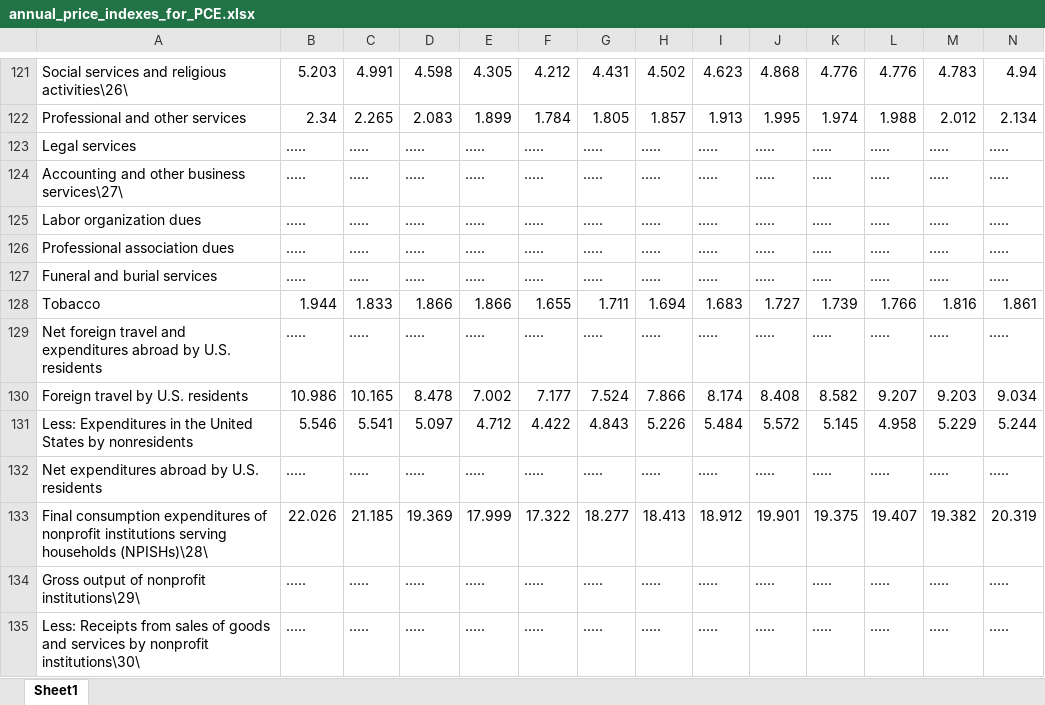
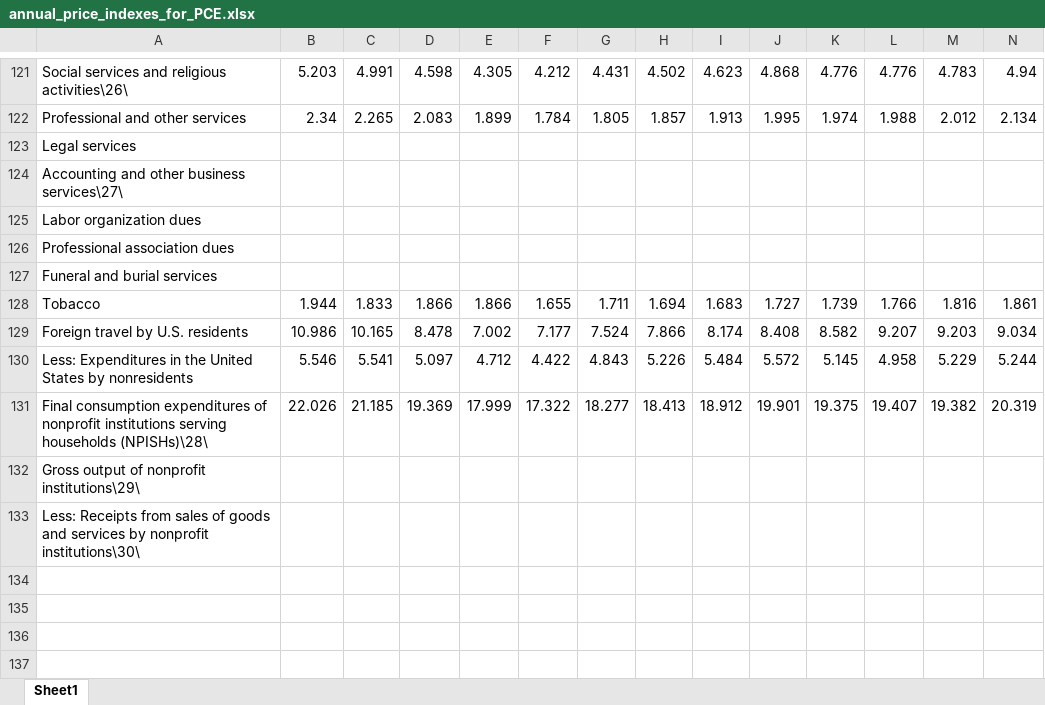
Before and after one commit to ki3n98/AIS_datathon_2026, an Excel workbook: data/cleaned/annual_price_indexes_for_PCE.xlsx, sheet Sheet1, drawn as a sheet; only a part is shown, gaps mark what is left out; values as stored, in another font and other column widths than the file's, no borders; removed rows and columns are numbered as before the commit, all else as after; rows hold the shown columns only; the diff covers the shown part only; the diff names each change by its address in the sheet, - before the commit and + after, or states it on an @@ line.

```diff
--- a/data/cleaned/annual_price_indexes_for_PCE.xlsx (sheet Sheet1)
+++ b/data/cleaned/annual_price_indexes_for_PCE.xlsx (sheet Sheet1)
-B123:B127: .....
+B123:B127: (empty)
-C123:C127: .....
+C123:C127: (empty)
-D123:D127: .....
+D123:D127: (empty)
-E123:E127: .....
+E123:E127: (empty)
-F123:F127: .....
+F123:F127: (empty)
-G123:G127: .....
+G123:G127: (empty)
-H123:H127: .....
+H123:H127: (empty)
-I123:I127: .....
+I123:I127: (empty)
-J123:J127: .....
+J123:J127: (empty)
-K123:K127: .....
+K123:K127: (empty)
-L123:L127: .....
+L123:L127: (empty)
-M123:M127: .....
+M123:M127: (empty)
-N123:N127: .....
+N123:N127: (empty)
-row 129: Net foreign travel and expenditures abroad by U.S. residents | ..... | ..... | ..... | ..... | ..... | ..... | ..... | ..... | ..... | ..... | ..... | ..... | .....
-row 132: Net expenditures abroad by U.S. residents | ..... | ..... | ..... | ..... | ..... | ..... | ..... | ..... | ..... | ..... | ..... | ..... | .....
-B132:B133: .....
+B132:B133: (empty)
-C132:C133: .....
+C132:C133: (empty)
-D132:D133: .....
+D132:D133: (empty)
-E132:E133: .....
+E132:E133: (empty)
-F132:F133: .....
+F132:F133: (empty)
-G132:G133: .....
+G132:G133: (empty)
-H132:H133: .....
+H132:H133: (empty)
-I132:I133: .....
+I132:I133: (empty)
-J132:J133: .....
+J132:J133: (empty)
-K132:K133: .....
+K132:K133: (empty)
-L132:L133: .....
+L132:L133: (empty)
-M132:M133: .....
+M132:M133: (empty)
-N132:N133: .....
+N132:N133: (empty)
```
Also changed, not shown: 1105 edited cells elsewhere in this sheet, 6 other files.
